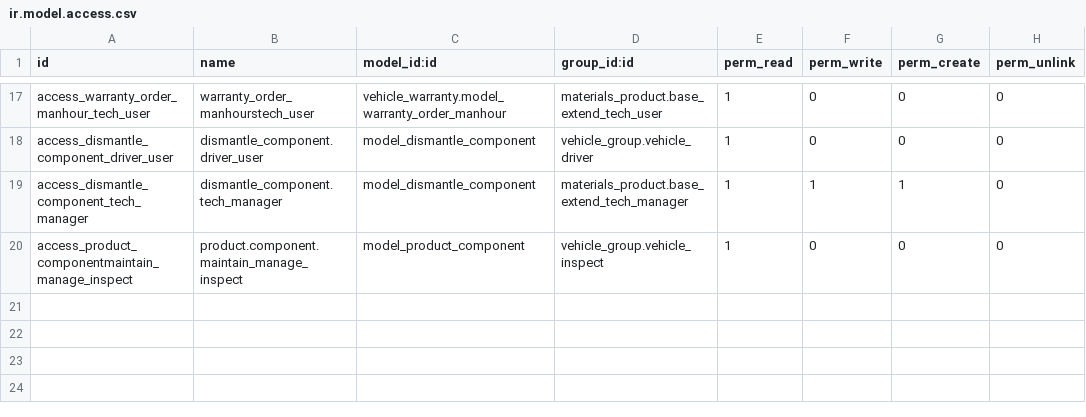
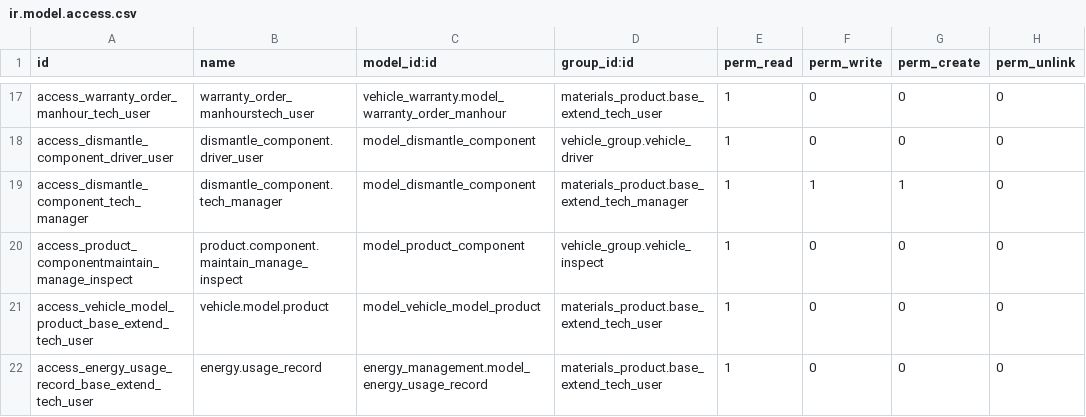
Before and after one commit to cialuo/odoo-1, a CSV file: extend_addons/important_component/security/ir.model.access.csv, drawn as a sheet; only a part is shown, gaps mark what is left out; the diff names each change by its address in the sheet, - before the commit and + after, or states it on an @@ line.

Commit message:
fix ERP-623

```diff
--- a/extend_addons/important_component/security/ir.model.access.csv
+++ b/extend_addons/important_component/security/ir.model.access.csv
+row 21: access_vehicle_model_product_base_extend_tech_user | vehicle.model.product | model_vehicle_model_product | materials_product.base_extend_tech_user | 1 | 0 | 0 | 0
+row 22: access_energy_usage_record_base_extend_tech_user | energy.usage_record | energy_management.model_energy_usage_record | materials_product.base_extend_tech_user | 1 | 0 | 0 | 0
```
